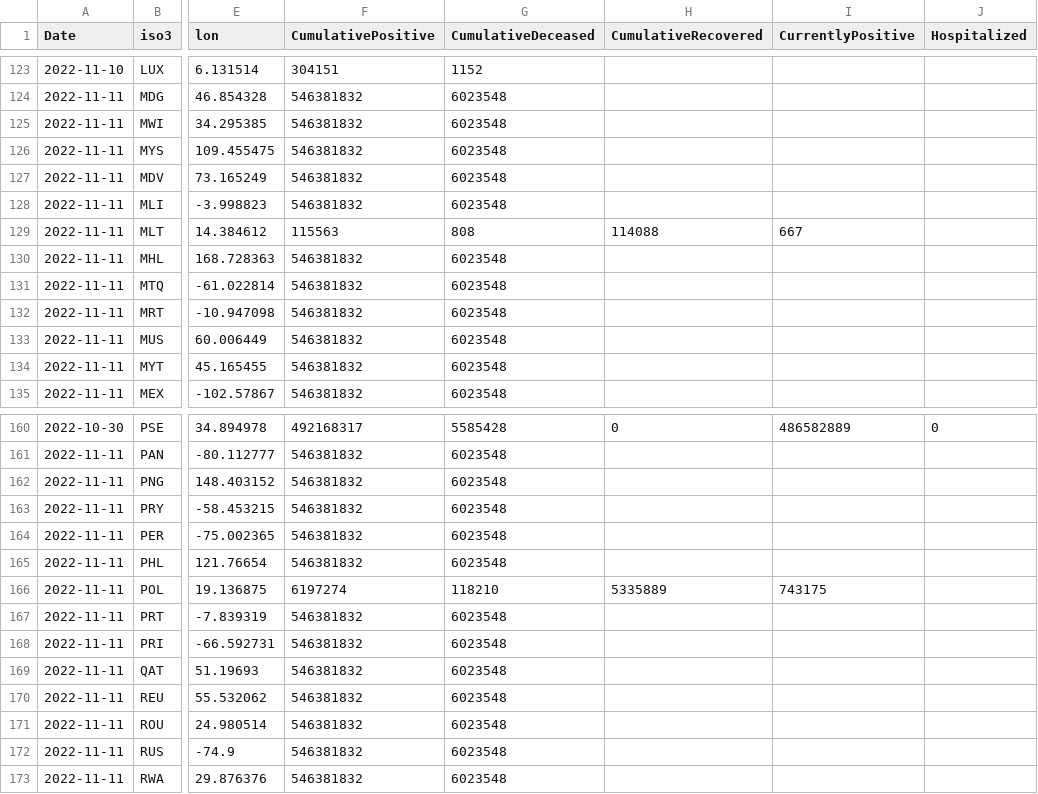
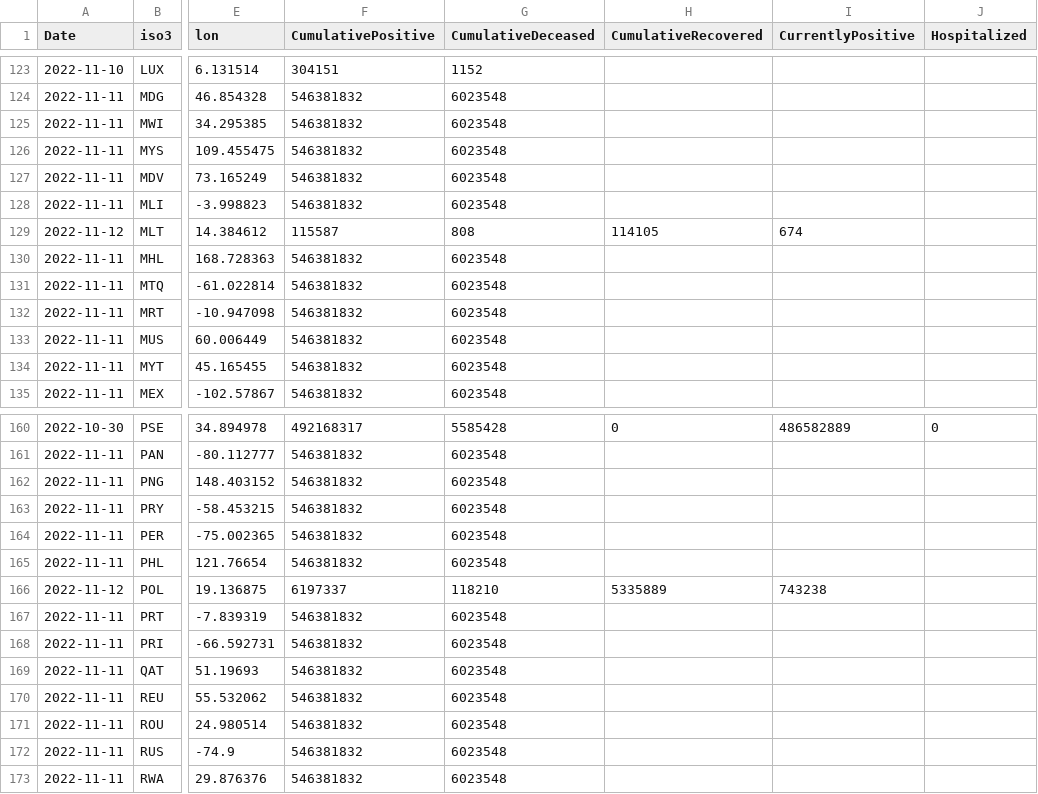
Before and after one commit to romyhansum/COVID-19, a CSV file: data-by-country/jrc-covid-19-countries-20221112.csv, drawn as a sheet; only a part is shown, gaps mark what is left out; the diff names each change by its address in the sheet, - before the commit and + after, or states it on an @@ line.

```diff
--- a/data-by-country/jrc-covid-19-countries-20221112.csv
+++ b/data-by-country/jrc-covid-19-countries-20221112.csv
-A129 (Date): 2022-11-11
+A129 (Date): 2022-11-12
-F129 (CumulativePositive): 115563
+F129 (CumulativePositive): 115587
-H129 (CumulativeRecovered): 114088
+H129 (CumulativeRecovered): 114105
-I129 (CurrentlyPositive): 667
+I129 (CurrentlyPositive): 674
-A166 (Date): 2022-11-11
+A166 (Date): 2022-11-12
-F166 (CumulativePositive): 6197274
+F166 (CumulativePositive): 6197337
-I166 (CurrentlyPositive): 743175
+I166 (CurrentlyPositive): 743238
```
Also changed, not shown: data-by-country/jrc-covid-19-countries-latest.csv, data-of-world/jrc-covid-19-world-latest.csv, 5 other files.
